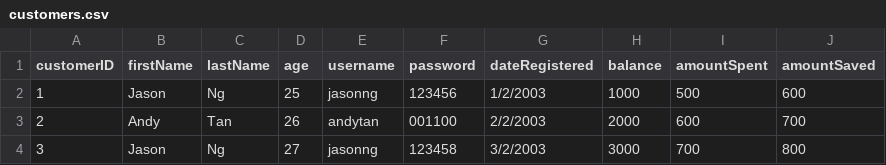
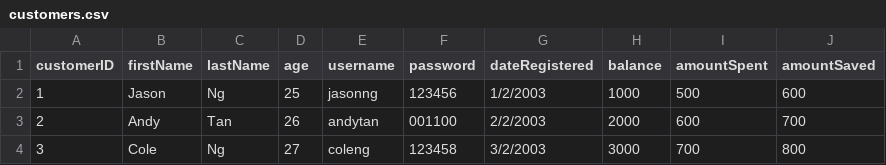
Before and after one commit to rawsashimi1604/1009_BankingSystem, a CSV file: data/customers.csv, drawn as a sheet.

```diff
--- a/data/customers.csv
+++ b/data/customers.csv
@@ -3,2 +3,2 @@
 2,Andy,Tan,26,andytan,001100,2/2/2003,2000,600,700
-3,Jason,Ng,27,jasonng,123458,3/2/2003,3000,700,800
+3,Cole,Ng,27,coleng,123458,3/2/2003,3000,700,800
```
Also changed, not shown: 11 other files.
